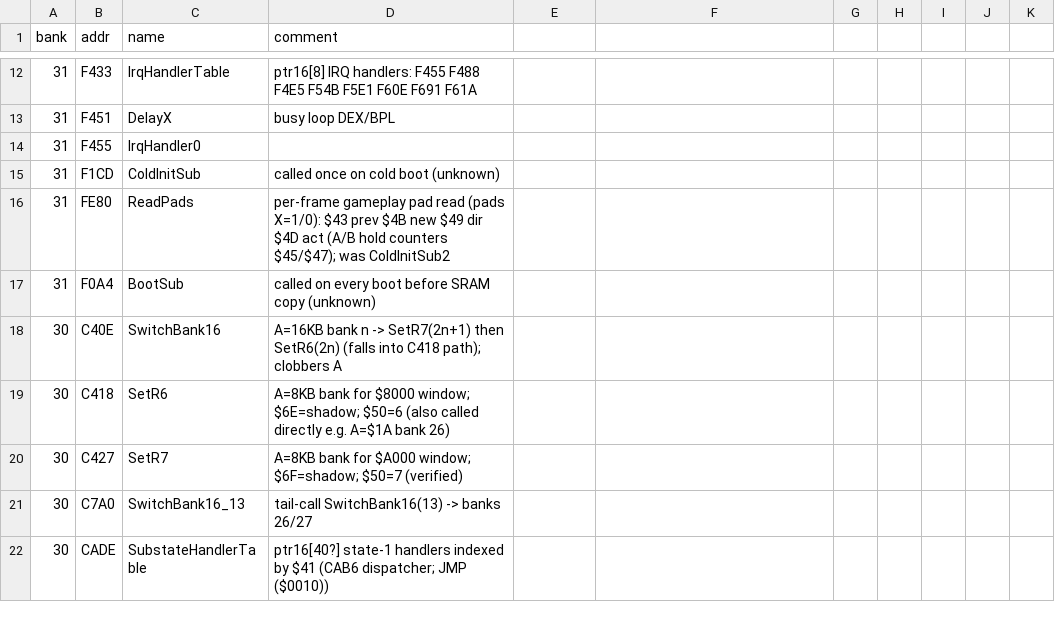
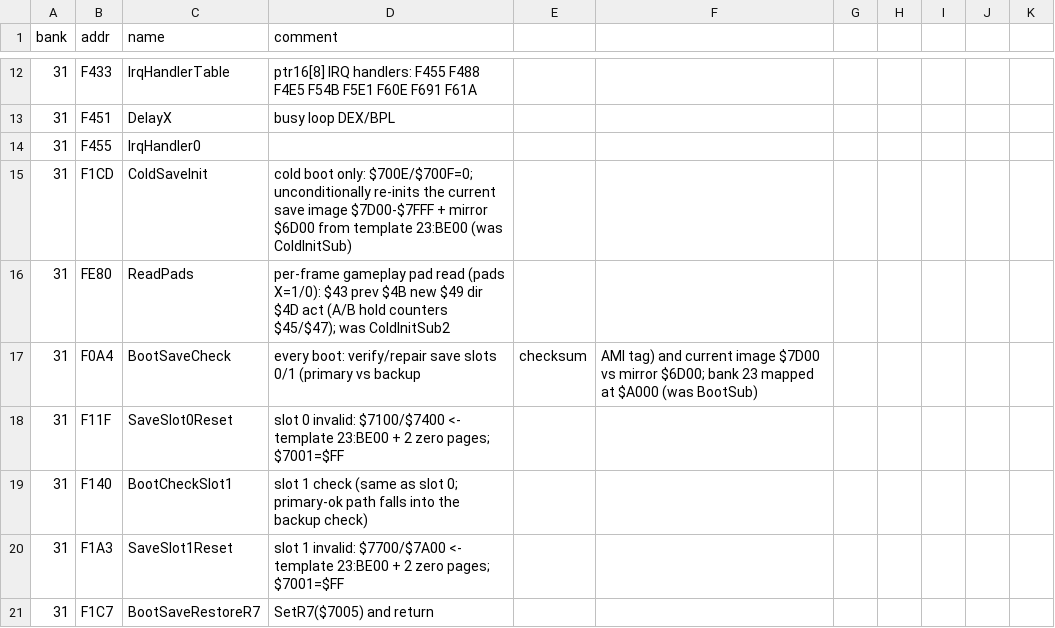
Before and after one commit to sleepy9090/CRYSTAL-AI-LIS, a CSV file: labels.csv, drawn as a sheet; only a part is shown, gaps mark what is left out; the shorter side is filled out with more unchanged rows; the diff covers the shown part only.

Commit message:
RE session 31: Ph5 structs 3/5 — save data — done session 31: tools/save_dump.py → do

```diff
--- a/labels.csv
+++ b/labels.csv
@@ -14,4 +14,8 @@ bank,addr,name,comment
 31,F455,IrqHandler0,
-31,F1CD,ColdInitSub,called once on cold boot (unknown)
+31,F1CD,ColdSaveInit,cold boot only: $700E/$700F=0; unconditionally re-inits the current save image $7D00-$7FFF + mirror $6D00 from template 23:BE00 (was ColdInitSub)
 31,FE80,ReadPads,per-frame gameplay pad read (pads X=1/0): $43 prev $4B new $49 dir $4D act (A/B hold counters $45/$47); was ColdInitSub2
-31,F0A4,BootSub,called on every boot before SRAM copy (unknown)
+31,F0A4,BootSaveCheck,every boot: verify/repair save slots 0/1 (primary vs backup, checksum, AMI tag) and current image $7D00 vs mirror $6D00; bank 23 mapped at $A000 (was BootSub)
+31,F11F,SaveSlot0Reset,slot 0 invalid: $7100/$7400 <- template 23:BE00 + 2 zero pages; $7001=$FF
+31,F140,BootCheckSlot1,slot 1 check (same as slot 0; primary-ok path falls into the backup check)
+31,F1A3,SaveSlot1Reset,slot 1 invalid: $7700/$7A00 <- template 23:BE00 + 2 zero pages; $7001=$FF
+31,F1C7,BootSaveRestoreR7,SetR7($7005) and return
```
Also changed, not shown: 11 added rows and 4 edited cells elsewhere in this file, 3 other files.
